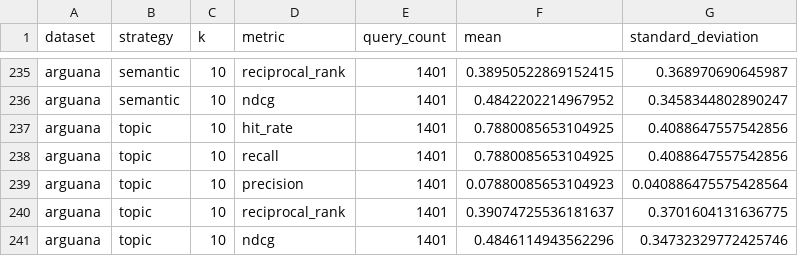
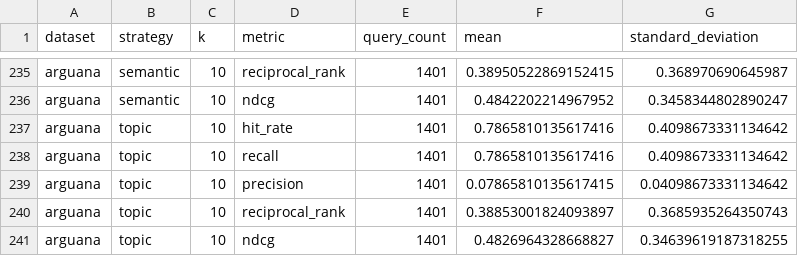
Before and after one commit to notyourbeast/Evaluation_of_chunking_methods_in_RAG, a CSV file: results/expanded_retrieval/analysis/descriptive_metrics.csv, drawn as a sheet; only a part is shown, gaps mark what is left out; the diff covers the shown part only.

```diff
--- a/results/expanded_retrieval/analysis/descriptive_metrics.csv
+++ b/results/expanded_retrieval/analysis/descriptive_metrics.csv
@@ -236,6 +236,6 @@ arguana,semantic,10,reciprocal_rank,1401,0.38950522869152415,0.368970690645987
 arguana,semantic,10,ndcg,1401,0.4842202214967952,0.3458344802890247
-arguana,topic,10,hit_rate,1401,0.7880085653104925,0.4088647557542856
-arguana,topic,10,recall,1401,0.7880085653104925,0.4088647557542856
-arguana,topic,10,precision,1401,0.07880085653104923,0.040886475575428564
-arguana,topic,10,reciprocal_rank,1401,0.39074725536181637,0.3701604131636775
-arguana,topic,10,ndcg,1401,0.4846114943562296,0.34732329772425746
+arguana,topic,10,hit_rate,1401,0.7865810135617416,0.4098673331134642
+arguana,topic,10,recall,1401,0.7865810135617416,0.4098673331134642
+arguana,topic,10,precision,1401,0.07865810135617415,0.04098673331134642
+arguana,topic,10,reciprocal_rank,1401,0.38853001824093897,0.3685935264350743
+arguana,topic,10,ndcg,1401,0.4826964328668827,0.34639619187318255
```
Also changed, not shown: 30 edited cells elsewhere in this file, results/expanded_retrieval/analysis/pairwise_comparisons.csv, results/expanded_retrieval/full/arguana/topic/summary.csv, 36 other files.
